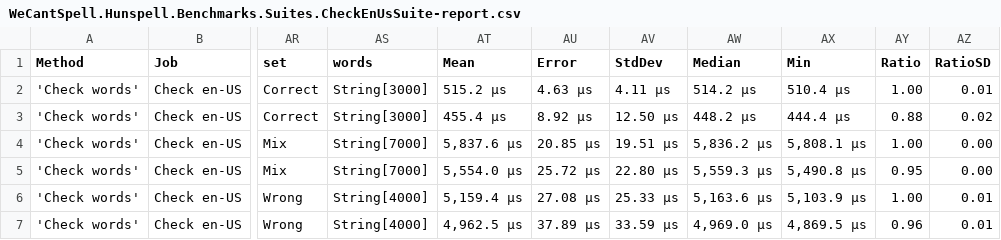
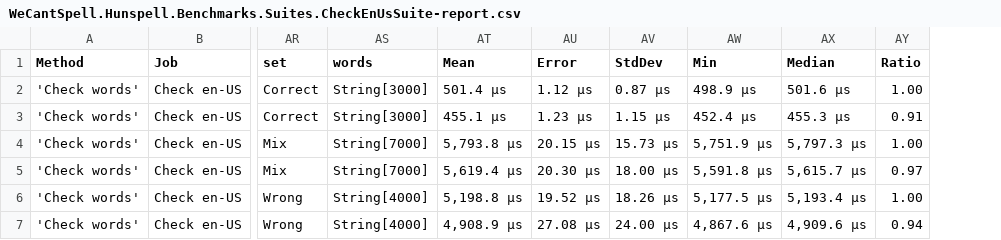
Before and after one commit to aarondandy/WeCantSpell.Hunspell, a CSV file: artifacts/bench/results/WeCantSpell.Hunspell.Benchmarks.Suites.CheckEnUsSuite-report.csv, drawn as a sheet; only a part is shown, gaps mark what is left out; removed rows and columns are numbered as before the commit, all else as after; the diff names each change by its address in the sheet, - before the commit and + after, or states it on an @@ line.

```diff
--- a/artifacts/bench/results/WeCantSpell.Hunspell.Benchmarks.Suites.CheckEnUsSuite-report.csv
+++ b/artifacts/bench/results/WeCantSpell.Hunspell.Benchmarks.Suites.CheckEnUsSuite-report.csv
-column AW (Median), rows 2-7: 514.2 μs | 448.2 μs | 5,836.2 μs | 5,559.3 μs | 5,163.6 μs | 4,969.0 μs
+column AX (Median), rows 2-7: 501.6 μs | 455.3 μs | 5,797.3 μs | 5,615.7 μs | 5,193.4 μs | 4,909.6 μs
-column AZ (RatioSD), rows 2-7: 0.01 | 0.02 | 0.00 | 0.00 | 0.01 | 0.01
-AT2 (Mean): 515.2 μs
+AT2 (Mean): 501.4 μs
-AU2 (Error): 4.63 μs
+AU2 (Error): 1.12 μs
-AV2 (StdDev): 4.11 μs
+AV2 (StdDev): 0.87 μs
-AW2 (Min): 510.4 μs
+AW2 (Min): 498.9 μs
-AT3 (Mean): 455.4 μs
+AT3 (Mean): 455.1 μs
-AU3 (Error): 8.92 μs
+AU3 (Error): 1.23 μs
-AV3 (StdDev): 12.50 μs
+AV3 (StdDev): 1.15 μs
-AW3 (Min): 444.4 μs
+AW3 (Min): 452.4 μs
-AY3 (Ratio): 0.88
+AY3 (Ratio): 0.91
-AT4 (Mean): 5,837.6 μs
+AT4 (Mean): 5,793.8 μs
-AU4 (Error): 20.85 μs
+AU4 (Error): 20.15 μs
-AV4 (StdDev): 19.51 μs
+AV4 (StdDev): 15.73 μs
-AW4 (Min): 5,808.1 μs
+AW4 (Min): 5,751.9 μs
-AT5 (Mean): 5,554.0 μs
+AT5 (Mean): 5,619.4 μs
-AU5 (Error): 25.72 μs
+AU5 (Error): 20.30 μs
-AV5 (StdDev): 22.80 μs
+AV5 (StdDev): 18.00 μs
-AW5 (Min): 5,490.8 μs
+AW5 (Min): 5,591.8 μs
-AY5 (Ratio): 0.95
+AY5 (Ratio): 0.97
-AT6 (Mean): 5,159.4 μs
+AT6 (Mean): 5,198.8 μs
-AU6 (Error): 27.08 μs
+AU6 (Error): 19.52 μs
-AV6 (StdDev): 25.33 μs
+AV6 (StdDev): 18.26 μs
-AW6 (Min): 5,103.9 μs
+AW6 (Min): 5,177.5 μs
-AT7 (Mean): 4,962.5 μs
+AT7 (Mean): 4,908.9 μs
-AU7 (Error): 37.89 μs
+AU7 (Error): 27.08 μs
-AV7 (StdDev): 33.59 μs
+AV7 (StdDev): 24.00 μs
-AW7 (Min): 4,869.5 μs
+AW7 (Min): 4,867.6 μs
-AY7 (Ratio): 0.96
+AY7 (Ratio): 0.94
```
Also changed, not shown: artifacts/bench/results/WeCantSpell.Hunspell.Benchmarks.Suites.SuggestEnUsSuite-report.csv, 7 other files.
